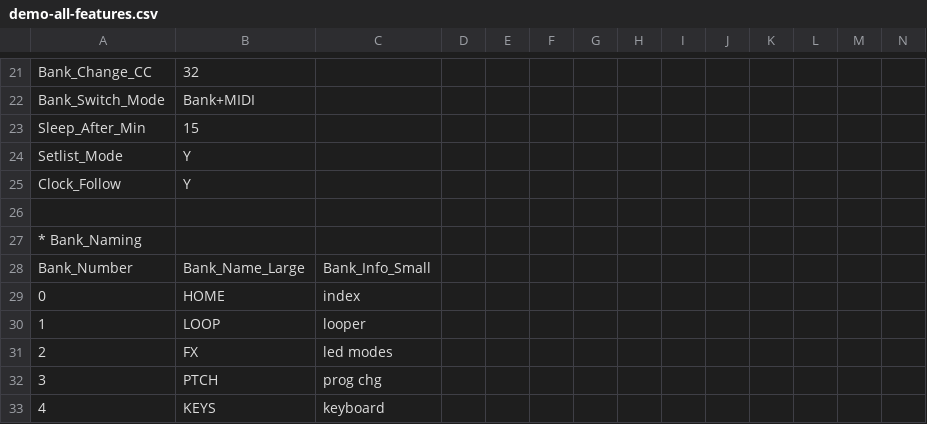
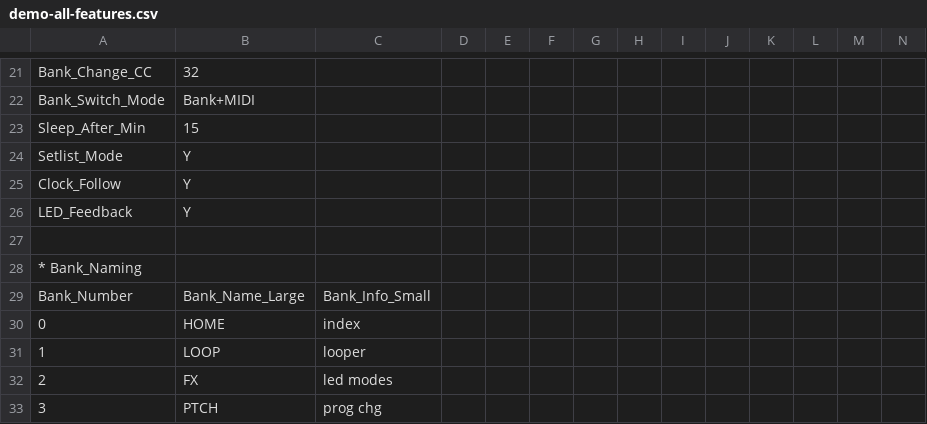
Before and after one commit to Charles5150/midi-commander-custom, a CSV file: python/demo-all-features.csv, drawn as a sheet; only a part is shown, gaps mark what is left out; the shorter side is filled out with more unchanged rows; rows hold the shown columns only; the diff names each change by its address in the sheet, - before the commit and + after, or states it on an @@ line.

```diff
--- a/python/demo-all-features.csv
+++ b/python/demo-all-features.csv
+row 26: LED_Feedback | Y
```
Also changed, not shown: 10 other files.
